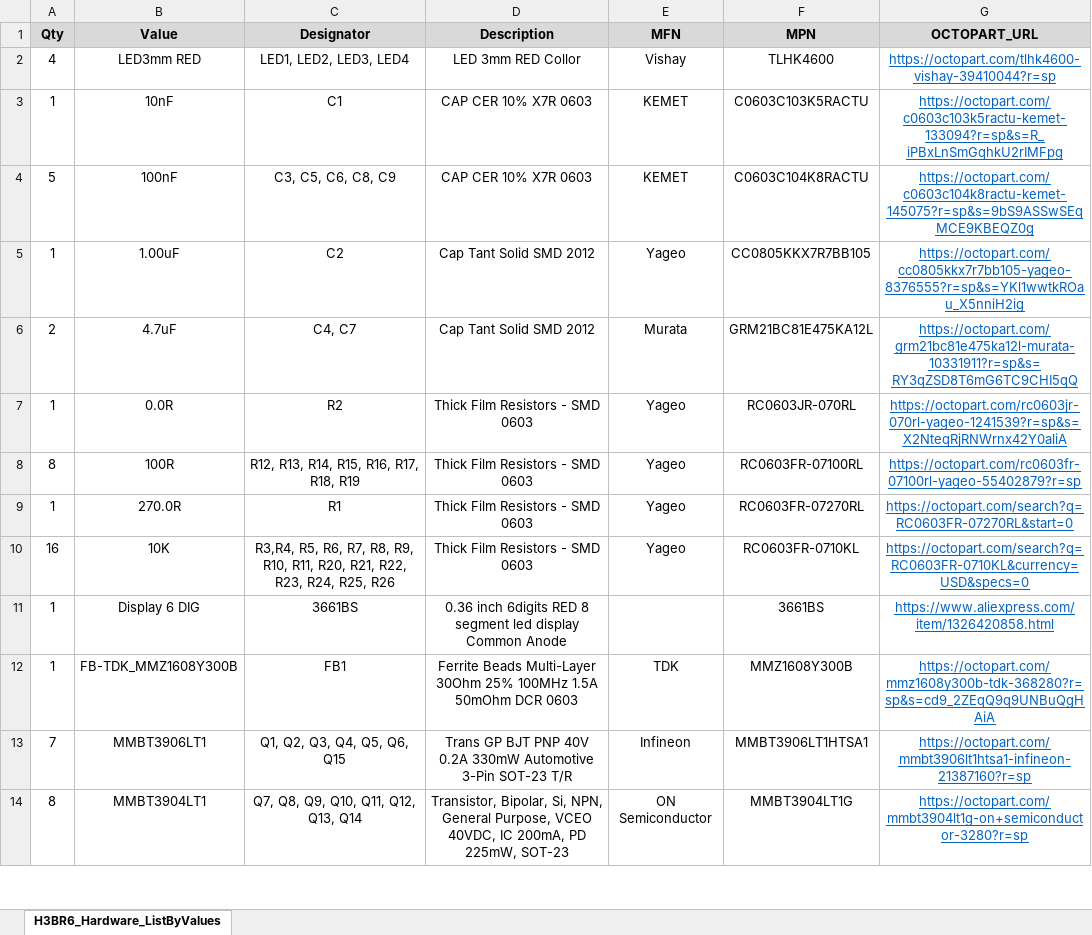
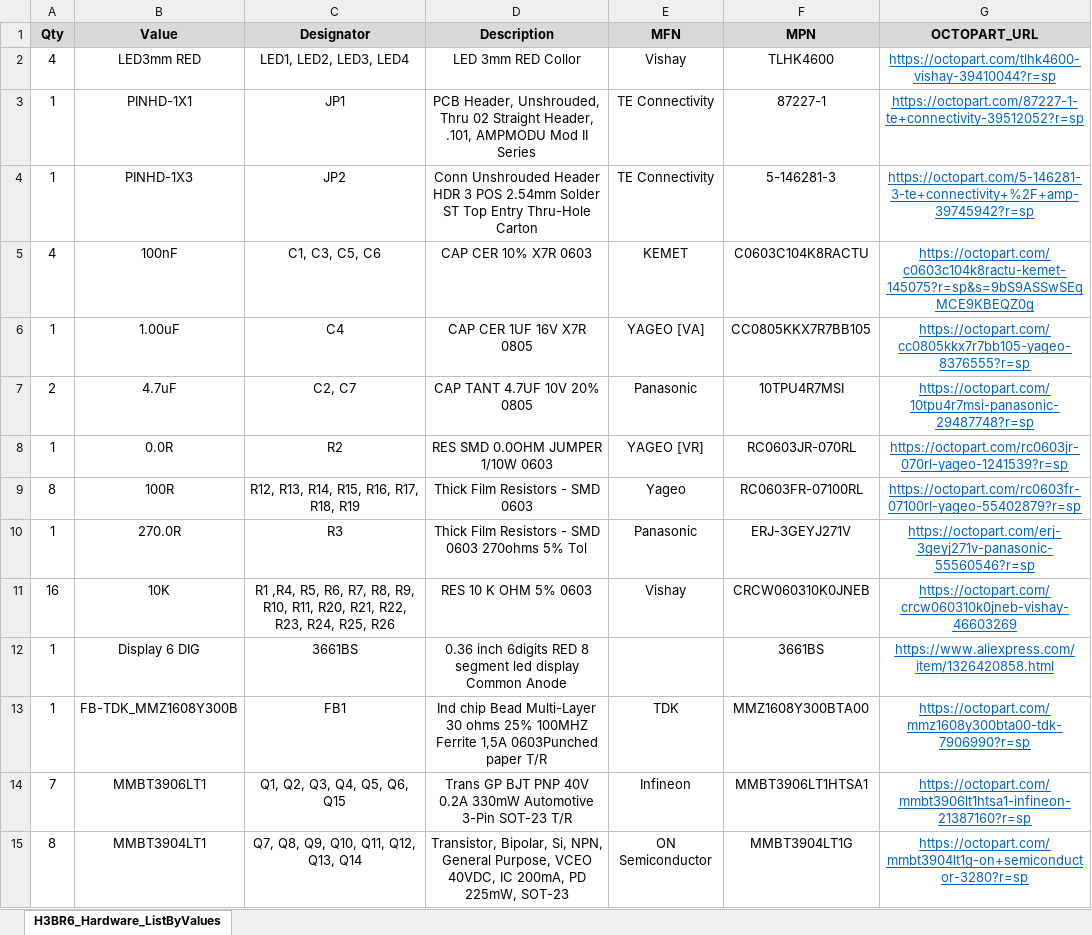
Before and after one commit to HexabitzPlatform/H3BR6x-Hardware, an Excel workbook: Rlease/BOM/H3BR6 BOM.xlsx, sheet H3BR6_Hardware_ListByValues, drawn as a sheet; only a part is shown; values as stored, in another font and other column widths than the file's, no borders; removed rows and columns are numbered as before the commit, all else as after; the diff covers the shown part only; the diff names each change by its address in the sheet, - before the commit and + after, or states it on an @@ line.

```diff
--- a/Rlease/BOM/H3BR6 BOM.xlsx (sheet H3BR6_Hardware_ListByValues)
+++ b/Rlease/BOM/H3BR6 BOM.xlsx (sheet H3BR6_Hardware_ListByValues)
-row 3: 1 | 10nF | C1 | CAP CER 10% X7R 0603 | KEMET | C0603C103K5RACTU | https://octopart.com/c0603c103k5ractu-kemet-133094?r=sp&s=R_iPBxLnSmGqhkU2rIMFpg
+row 3: 1 | PINHD-1X1 | JP1 | PCB Header, Unshrouded, Thru 02 Straight Header, .101, AMPMODU Mod II Series | TE Connectivity | 87227-1 | https://octopart.com/87227-1-te+connectivity-39512052?r=sp
+row 4: 1 | PINHD-1X3 | JP2 | Conn Unshrouded Header HDR 3 POS 2.54mm Solder ST Top Entry Thru-Hole Carton | TE Connectivity | 5-146281-3 | https://octopart.com/5-146281-3-te+connectivity+%2F+amp-39745942?r=sp
-A5 (Qty): 5
+A5 (Qty): 4
-C5 (Designator): C3, C5, C6, C8, C9
+C5 (Designator): C1, C3, C5, C6
-C6 (Designator): C2
+C6 (Designator): C4
-D6 (Description): Cap Tant Solid SMD 2012
+D6 (Description): CAP CER 1UF 16V X7R 0805
-E6 (MFN): Yageo
+E6 (MFN): YAGEO [VA]
-G6 (OCTOPART_URL): https://octopart.com/cc0805kkx7r7bb105-yageo-8376555?r=sp&s=YKl1wwtkROau_X5nniH2ig
+G6 (OCTOPART_URL): https://octopart.com/cc0805kkx7r7bb105-yageo-8376555?r=sp
-C7 (Designator): C4, C7
+C7 (Designator): C2, C7
-D7 (Description): Cap Tant Solid SMD 2012
+D7 (Description): CAP TANT 4.7UF 10V 20% 0805
-E7 (MFN): Murata
+E7 (MFN): Panasonic
-F7 (MPN): GRM21BC81E475KA12L
+F7 (MPN): 10TPU4R7MSI
-G7 (OCTOPART_URL): https://octopart.com/grm21bc81e475ka12l-murata-10331911?r=sp&s=RY3qZSD8T6mG6TC9CHI5qQ
+G7 (OCTOPART_URL): https://octopart.com/10tpu4r7msi-panasonic-29487748?r=sp
-D8 (Description): Thick Film Resistors - SMD 0603
+D8 (Description): RES SMD 0.0OHM JUMPER 1/10W 0603
-E8 (MFN): Yageo
+E8 (MFN): YAGEO [VR]
-G8 (OCTOPART_URL): https://octopart.com/rc0603jr-070rl-yageo-1241539?r=sp&s=X2NteqRjRNWrnx42Y0aliA
+G8 (OCTOPART_URL): https://octopart.com/rc0603jr-070rl-yageo-1241539?r=sp
-C10 (Designator): R1
+C10 (Designator): R3
-D10 (Description): Thick Film Resistors - SMD 0603
+D10 (Description): Thick Film Resistors - SMD 0603 270ohms 5% Tol
-E10 (MFN): Yageo
+E10 (MFN): Panasonic
-F10 (MPN): RC0603FR-07270RL
+F10 (MPN): ERJ-3GEYJ271V
-G10 (OCTOPART_URL): https://octopart.com/search?q=RC0603FR-07270RL&start=0
+G10 (OCTOPART_URL): https://octopart.com/erj-3geyj271v-panasonic-55560546?r=sp
-C11 (Designator): R3,R4, R5, R6,…
+C11 (Designator): R1 ,R4, R5, R6,…
-D11 (Description): Thick Film Resistors - SMD 0603
+D11 (Description): RES 10 K OHM 5% 0603
-E11 (MFN): Yageo
+E11 (MFN): Vishay
-F11 (MPN): RC0603FR-0710KL
+F11 (MPN): CRCW060310K0JNEB
-G11 (OCTOPART_URL): https://octopart.com/search?q=RC0603FR-0710KL&currency=USD&specs=0
+G11 (OCTOPART_URL): https://octopart.com/crcw060310k0jneb-vishay-46603269
-D13 (Description): Ferrite Beads Multi-Layer 30Ohm 25% 100MHz 1.5A 50mOhm DCR 0603
+D13 (Description): Ind chip Bead Multi-Layer 30 ohms 25% 100MHZ Ferrite 1,5A 0603Punched paper T/R
-F13 (MPN): MMZ1608Y300B
+F13 (MPN): MMZ1608Y300BTA00
-G13 (OCTOPART_URL): https://octopart.com/mmz1608y300b-tdk-368280?r=sp&s=cd9_2ZEqQ9q9UNBuQgHAiA
+G13 (OCTOPART_URL): https://octopart.com/mmz1608y300bta00-tdk-7906990?r=sp
```
Also changed, not shown: 8 edited cells elsewhere in this sheet, 16 other files.
